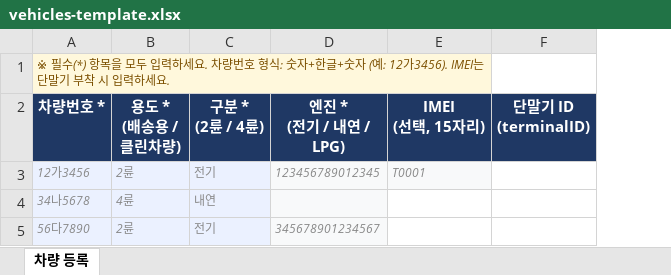
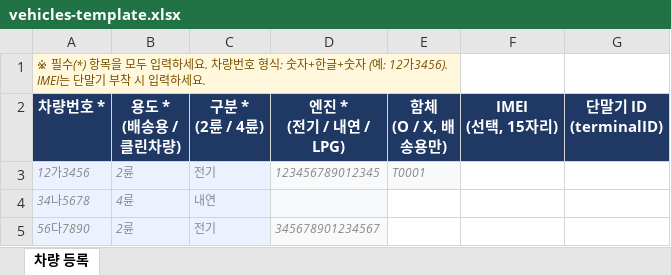
Before and after one commit to EVNSolution/thundercrew-domain, an Excel workbook: development/backend/src/main/resources/templates/excel/vehicles-template.xlsx, sheet 차량 등록, drawn as a sheet; values as stored, in another font and other column widths than the file's, no borders; removed rows and columns are numbered as before the commit, all else as after; the diff names each change by its address in the sheet, - before the commit and + after, or states it on an @@ line.

```diff
--- a/development/backend/src/main/resources/templates/excel/vehicles-template.xlsx (sheet 차량 등록)
+++ b/development/backend/src/main/resources/templates/excel/vehicles-template.xlsx (sheet 차량 등록)
+column E (함체 (O / X, 배송용만)), row 3: T0001
-A1:E1 merged
+A1:E1 merged
-F3 (IMEI (선택, 15자리)): T0001
+F3 (IMEI (선택, 15자리)): (empty)
-F3 fill: #F8F9FA
+F3 fill: none
```
Also changed, not shown: development/backend/src/main/resources/templates/excel/riders-template.xlsx, 18 other files.
